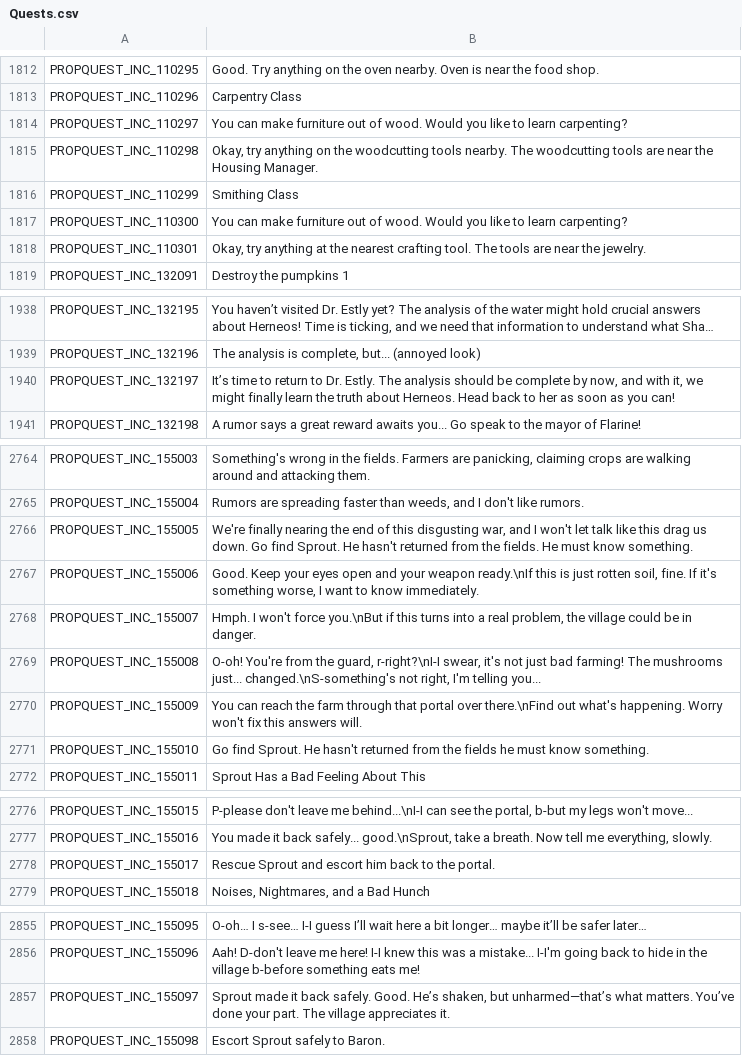
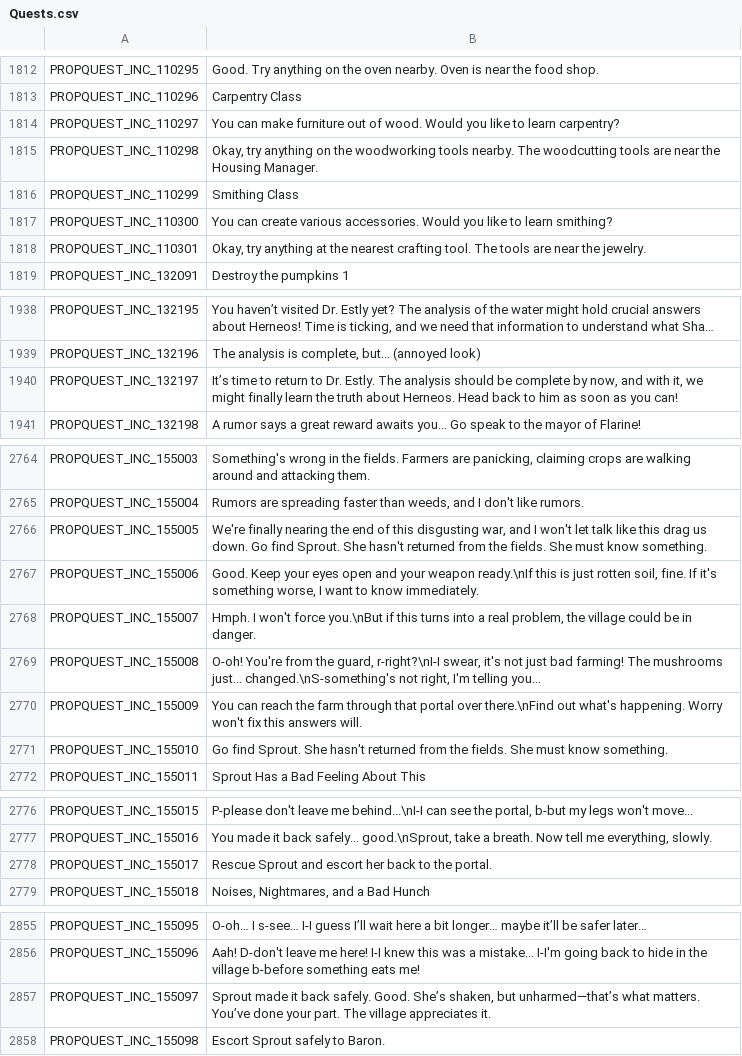
Before and after one commit to Farlighte/Flyff-Universe-Translations, a CSV file: English_Reference/Quests.csv, drawn as a sheet; only a part is shown, gaps mark what is left out; long unchanged cells end in …; the diff names each change by its address in the sheet, - before the commit and + after, or states it on an @@ line.

Commit message:
[English] Fix Lifestyle tutorial text and minor quest issues

```diff
--- a/English_Reference/Quests.csv
+++ b/English_Reference/Quests.csv
-B1814: …to learn carpenting?
+B1814: …to learn carpentry?
-B1815: …on the woodcutting tools nearby.…
+B1815: …on the woodworking tools nearby.…
-B1817: You can make furniture out of wood. Would you like to learn carpenting?
+B1817: You can create various accessories. Would you like to learn smithing?
-B1940: …back to her as soon…
+B1940: …back to him as soon…
-B2766: …find Sprout. He hasn't returned from the fields. He must know…
+B2766: …find Sprout. She hasn't returned from the fields. She must know…
-B2771: …find Sprout. He hasn't returned from the fields he must know…
+B2771: …find Sprout. She hasn't returned from the fields. She must know…
-B2778: …and escort him back to…
+B2778: …and escort her back to…
-B2857: …safely. Good. He’s shaken, but…
+B2857: …safely. Good. She’s shaken, but…
```
Also changed, not shown: 1 other file.
